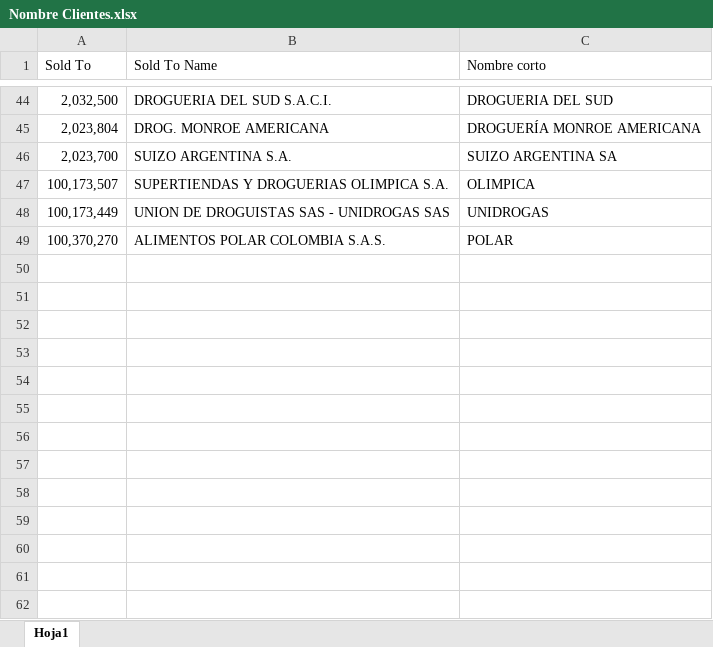
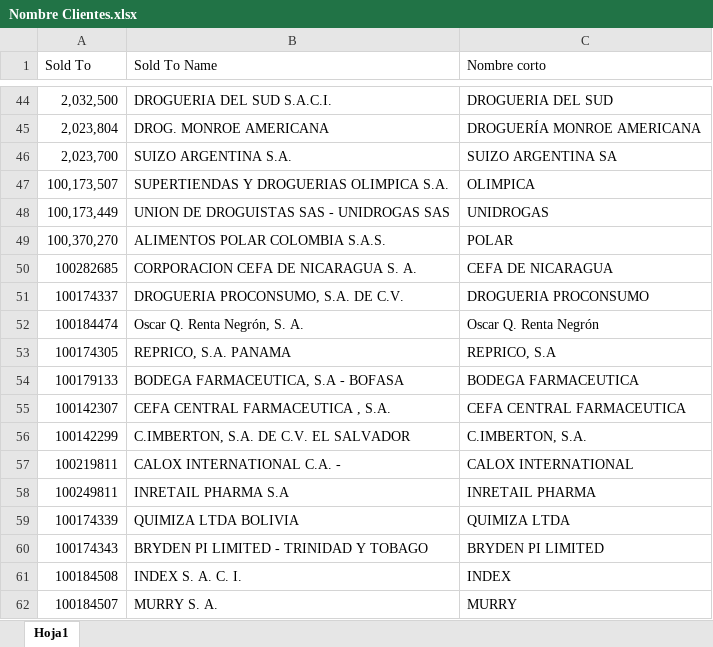
Before and after one commit to DaironAlonso/Streamlit, an Excel workbook: Plantillas/Nombre Clientes/Nombre Clientes.xlsx, sheet Hoja1, drawn as a sheet; only a part is shown, gaps mark what is left out; values as stored, in another font and other column widths than the file's, no borders; the diff names each change by its address in the sheet, - before the commit and + after, or states it on an @@ line.

```diff
--- a/Plantillas/Nombre Clientes/Nombre Clientes.xlsx (sheet Hoja1)
+++ b/Plantillas/Nombre Clientes/Nombre Clientes.xlsx (sheet Hoja1)
+row 50: 100282685 | CORPORACION CEFA DE NICARAGUA S. A. | CEFA DE NICARAGUA
+row 51: 100174337 | DROGUERIA PROCONSUMO, S.A. DE C.V. | DROGUERIA PROCONSUMO
+row 52: 100184474 | Oscar Q. Renta Negrón, S. A. | Oscar Q. Renta Negrón
+row 53: 100174305 | REPRICO, S.A. PANAMA | REPRICO, S.A
+row 54: 100179133 | BODEGA FARMACEUTICA, S.A - BOFASA | BODEGA FARMACEUTICA
+row 55: 100142307 | CEFA CENTRAL FARMACEUTICA , S.A. | CEFA CENTRAL FARMACEUTICA
+row 56: 100142299 | C.IMBERTON, S.A. DE C.V. EL SALVADOR | C.IMBERTON, S.A.
+row 57: 100219811 | CALOX INTERNATIONAL C.A. - | CALOX INTERNATIONAL
+row 58: 100249811 | INRETAIL PHARMA S.A | INRETAIL PHARMA
+row 59: 100174339 | QUIMIZA LTDA BOLIVIA | QUIMIZA LTDA
+row 60: 100174343 | BRYDEN PI LIMITED - TRINIDAD Y TOBAGO | BRYDEN PI LIMITED
+row 61: 100184508 | INDEX S. A. C. I. | INDEX
+row 62: 100184507 | MURRY S. A. | MURRY
```
Also changed, not shown: Plantillas/Base Maestra/Maestra.xlsx.
